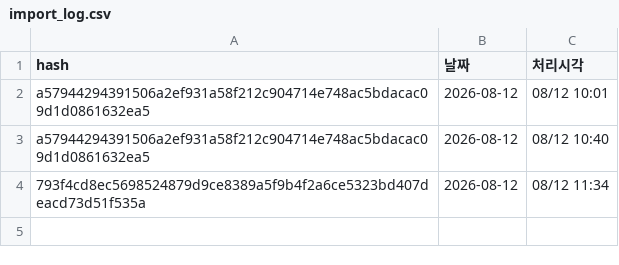
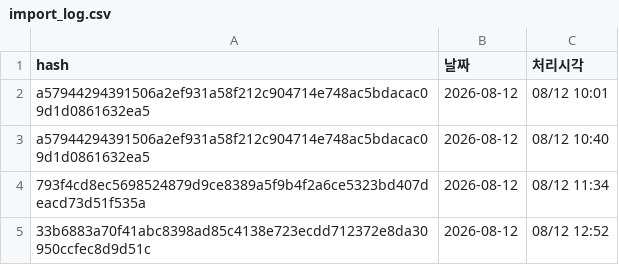
Before and after one commit to frel7022-png/files1, a CSV file: import_log.csv, drawn as a sheet; the diff names each change by its address in the sheet, - before the commit and + after, or states it on an @@ line.

Commit message:
import_log.csv 업데이트

```diff
--- a/import_log.csv
+++ b/import_log.csv
+row 5: 33b6883a70f41abc8398ad85c4138e723ecdd712372e8da30950ccfec8d9d51c | 2026-08-12 | 08/12 12:52
```
